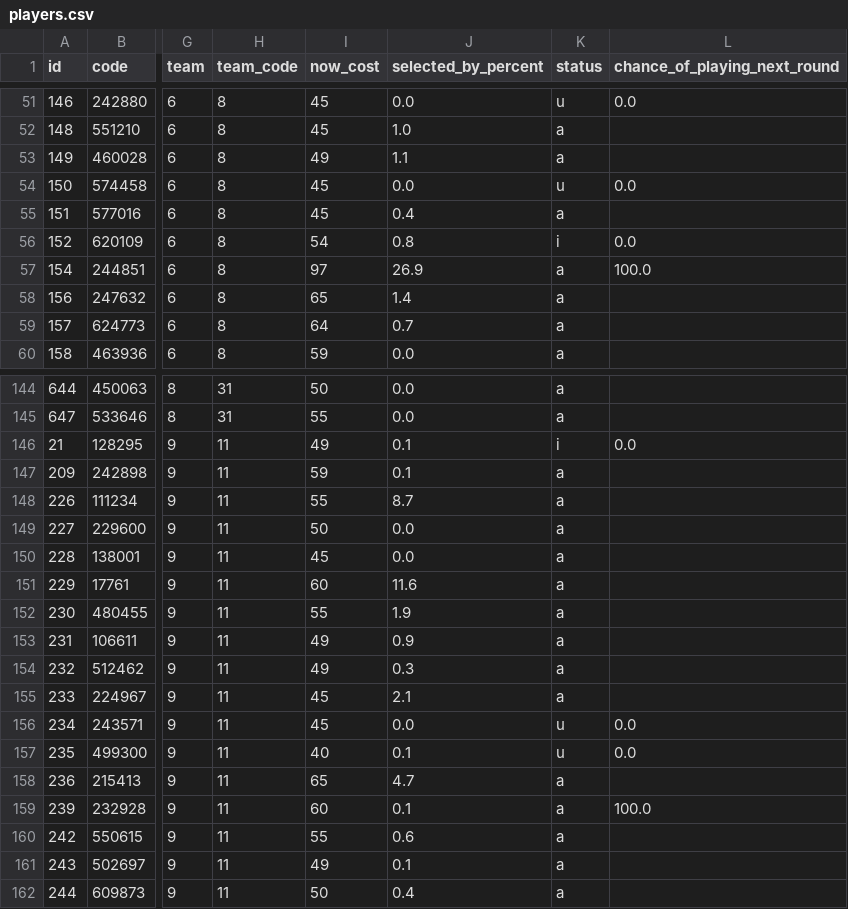
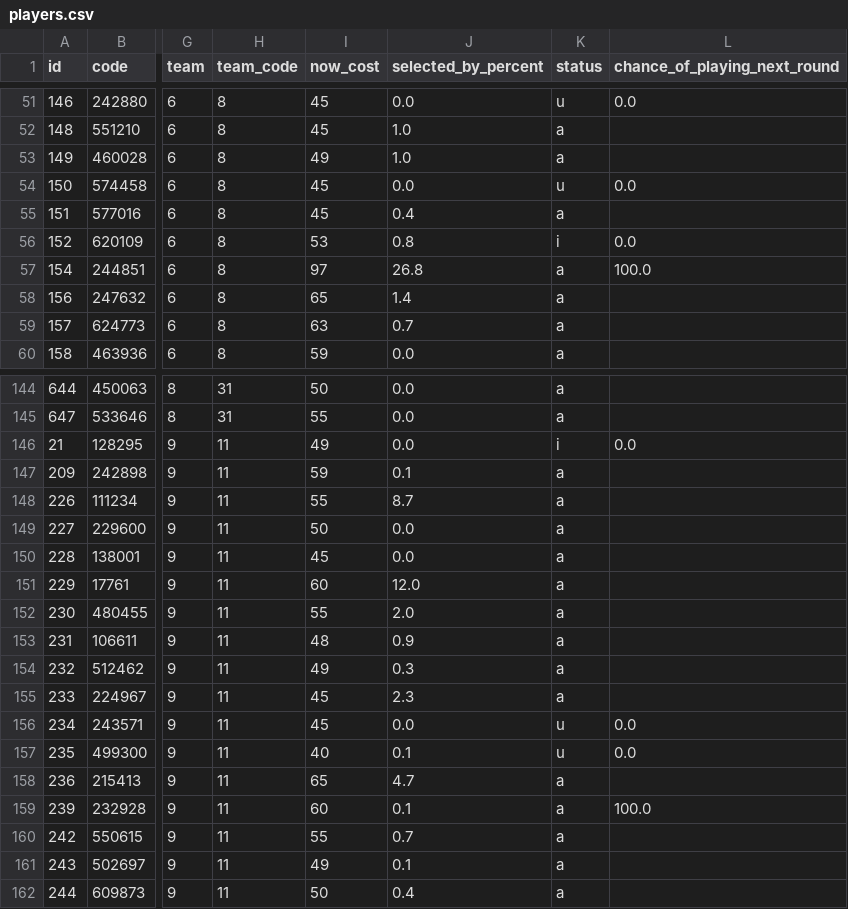
Before and after one commit to truong-tt/fpl-ml-manager, a CSV file: data/players.csv, drawn as a sheet; only a part is shown, gaps mark what is left out; the diff covers the shown part only; the diff names each change by its address in the sheet, - before the commit and + after, or states it on an @@ line.

```diff
--- a/data/players.csv
+++ b/data/players.csv
-J53 (selected_by_percent): 1.1
+J53 (selected_by_percent): 1.0
-I56 (now_cost): 54
+I56 (now_cost): 53
-J57 (selected_by_percent): 26.9
+J57 (selected_by_percent): 26.8
-I59 (now_cost): 64
+I59 (now_cost): 63
-J146 (selected_by_percent): 0.1
+J146 (selected_by_percent): 0.0
-J151 (selected_by_percent): 11.6
+J151 (selected_by_percent): 12.0
-J152 (selected_by_percent): 1.9
+J152 (selected_by_percent): 2.0
-I153 (now_cost): 49
+I153 (now_cost): 48
-J155 (selected_by_percent): 2.1
+J155 (selected_by_percent): 2.3
-J160 (selected_by_percent): 0.6
+J160 (selected_by_percent): 0.7
```
Also changed, not shown: 109 edited cells elsewhere in this file, data/fixture_lambdas.csv, data/processed/squad_snapshot.csv, 1 other file.
